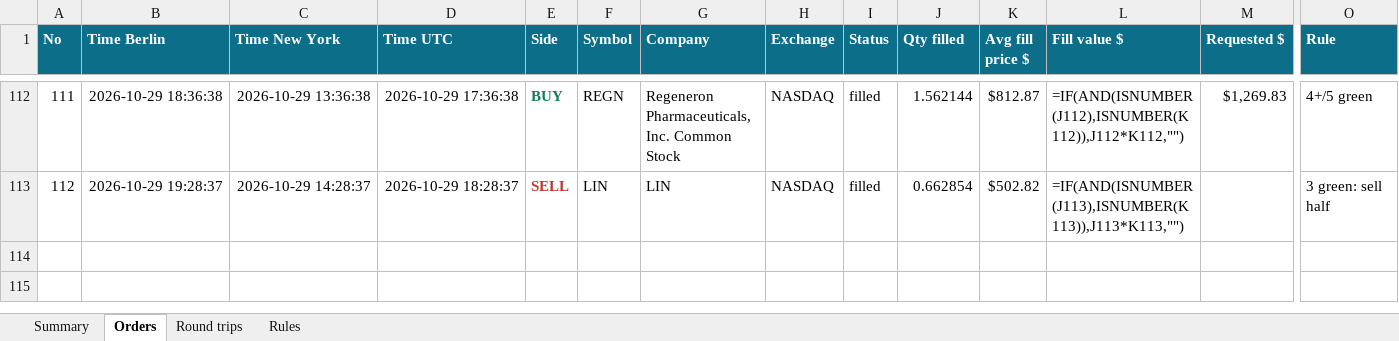
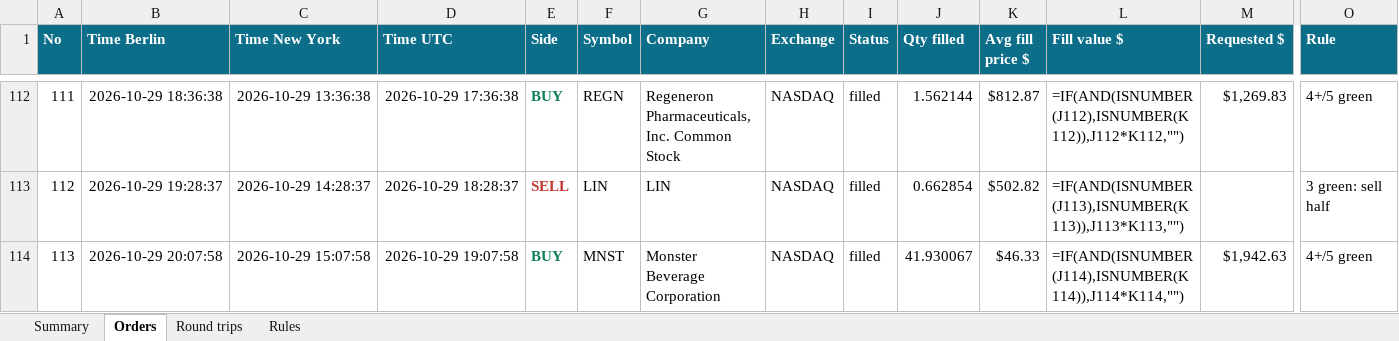
Before and after one commit to minto2196/my-claude-trade, an Excel workbook: trade-records/excel/2026-W44_2026-10-26.xlsx, sheet Orders, drawn as a sheet; only a part is shown, gaps mark what is left out; values as stored, in another font and other column widths than the file's, no borders; formulas without a stored value are shown as written; table styles not drawn; rows hold the shown columns only; the diff names each change by its address in the sheet, - before the commit and + after, or states it on an @@ line.

Commit message:
records: 2026-10-29 19:08 UTC

```diff
--- a/trade-records/excel/2026-W44_2026-10-26.xlsx (sheet Orders)
+++ b/trade-records/excel/2026-W44_2026-10-26.xlsx (sheet Orders)
+row 114: 113 | 2026-10-29 20:07:58 | 2026-10-29 15:07:58 | 2026-10-29 19:07:58 | BUY | MNST | Monster Beverage Corporation | NASDAQ | filled | 41.930067 | $46.33 | =IF(AND(ISNUMBER(J114),ISNUMBER(K114)),J114*K114,"") | $1,942.63 | 4+/5 green
```
Also changed, not shown: sheet Summary, sheet Round trips, 4 other files.
